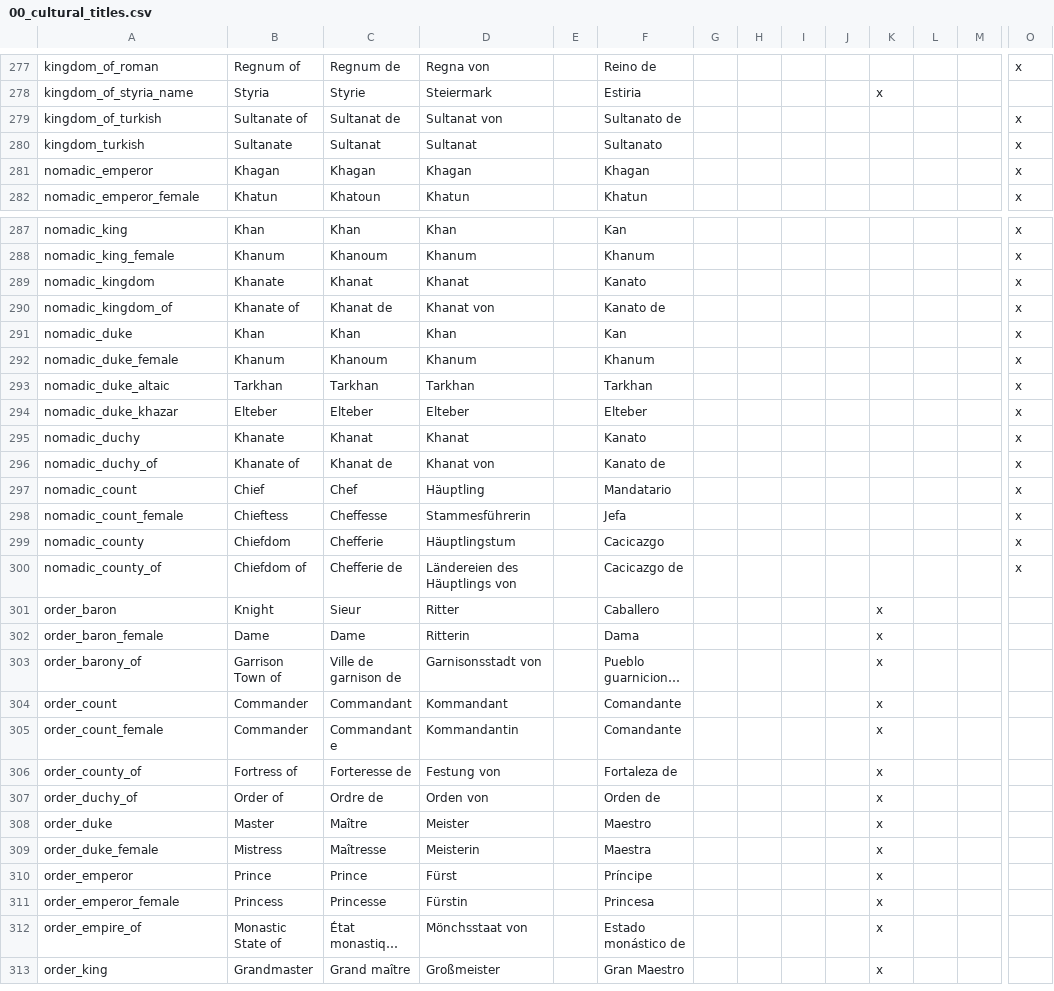
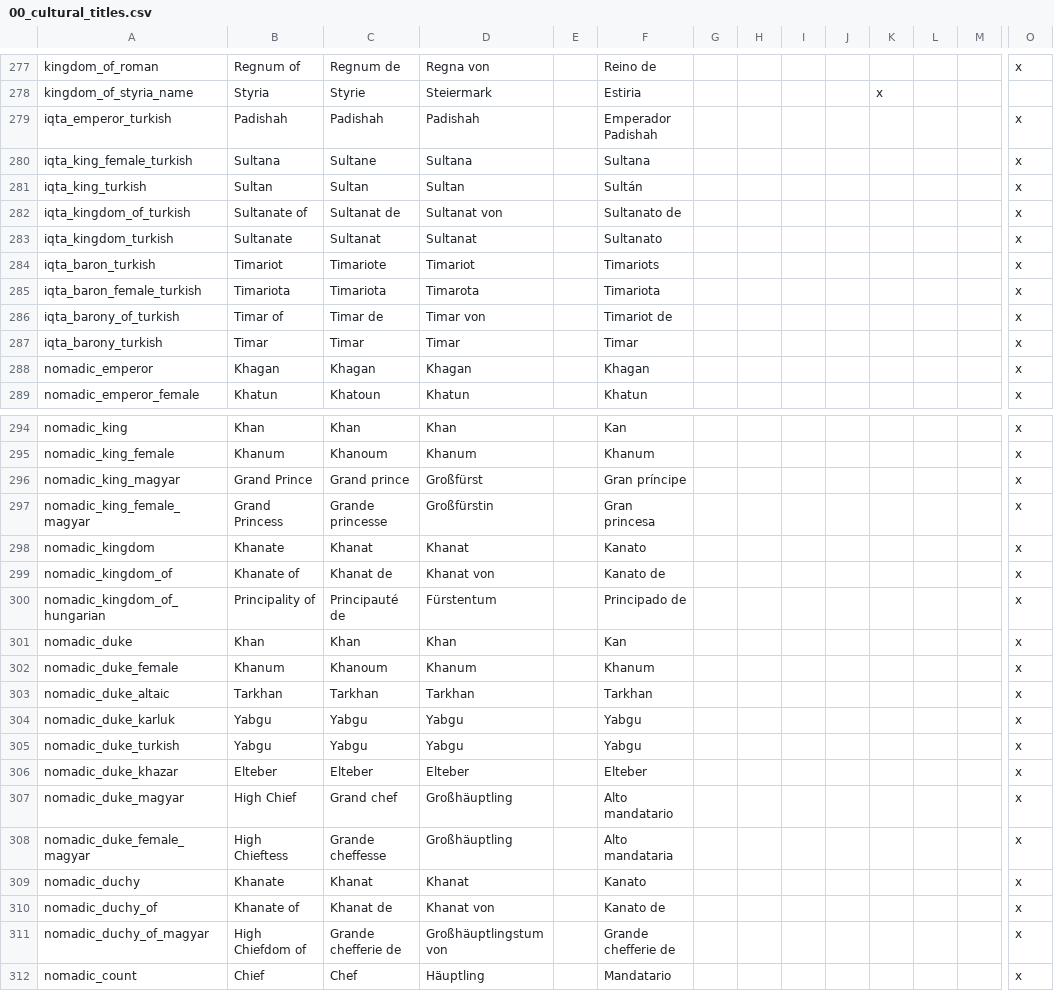
Before and after one commit to Aerotinge/TingedSlate, a CSV file: localisation/00_cultural_titles.csv, drawn as a sheet; only a part is shown, gaps mark what is left out; the shorter side is filled out with more unchanged rows; long unchanged cells end in …; addresses are those after the commit; rows hold the shown columns only; the diff covers the shown part only; the diff names each change by its address in the sheet, - before the commit and + after, or states it on an @@ line.

Commit message:
governments: rename spiritual_ to secular_feudal nomadic_tribal tweaks, with some decisions and events it's switchable between normal tribal and nomadic_tribal

```diff
--- a/localisation/00_cultural_titles.csv
+++ b/localisation/00_cultural_titles.csv
+row 279: iqta_emperor_turkish | Padishah | Padishah | Padishah |  | Emperador Padishah |  |  |  |  |  |  |  | x
+row 280: iqta_king_female_turkish | Sultana | Sultane | Sultana |  | Sultana |  |  |  |  |  |  |  | x
+row 281: iqta_king_turkish | Sultan | Sultan | Sultan |  | Sultán |  |  |  |  |  |  |  | x
-A282: kingdom_of_turkish
+A282: iqta_kingdom_of_turkish
-A283: kingdom_turkish
+A283: iqta_kingdom_turkish
+row 284: iqta_baron_turkish | Timariot | Timariote | Timariot |  | Timariots |  |  |  |  |  |  |  | x
+row 285: iqta_baron_female_turkish | Timariota | Timariota | Timarota |  | Timariota |  |  |  |  |  |  |  | x
+row 286: iqta_barony_of_turkish | Timar of | Timar de | Timar von |  | Timariot de |  |  |  |  |  |  |  | x
+row 287: iqta_barony_turkish | Timar | Timar | Timar |  | Timar |  |  |  |  |  |  |  | x
+row 296: nomadic_king_magyar | Grand Prince | Grand prince | Großfürst |  | Gran príncipe |  |  |  |  |  |  |  | x
+row 297: nomadic_king_female_magyar | Grand Princess | Grande princesse | Großfürstin |  | Gran princesa |  |  |  |  |  |  |  | x
+row 300: nomadic_kingdom_of_hungarian | Principality of | Principauté de | Fürstentum |  | Principado de |  |  |  |  |  |  |  | x
+row 304: nomadic_duke_karluk | Yabgu | Yabgu | Yabgu |  | Yabgu |  |  |  |  |  |  |  | x
+row 305: nomadic_duke_turkish | Yabgu | Yabgu | Yabgu |  | Yabgu |  |  |  |  |  |  |  | x
+row 307: nomadic_duke_magyar | High Chief | Grand chef | Großhäuptling |  | Alto mandatario |  |  |  |  |  |  |  | x
+row 308: nomadic_duke_female_magyar | High Chieftess | Grande cheffesse | Großhäuptling |  | Alto mandataria |  |  |  |  |  |  |  | x
+row 311: nomadic_duchy_of_magyar | High Chiefdom of | Grande chefferie de | Großhäuptlingstum von |  | Grande chefferie de |  |  |  |  |  |  |  | x
```
Also changed, not shown: 7 added rows and 7 removed rows elsewhere in this file, localisation/00_governments.csv, 23 other files.
